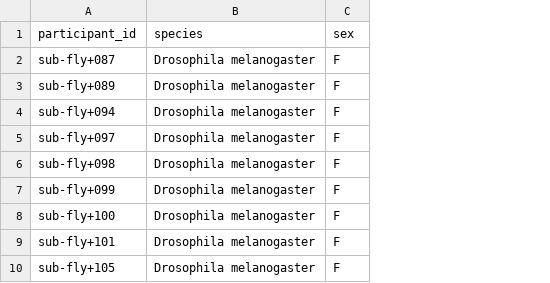
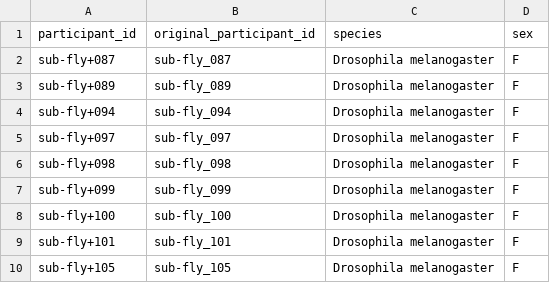
Before and after one commit to bids-dandisets/000727, a TSV file: participants.tsv, drawn as a sheet; the diff names each change by its address in the sheet, - before the commit and + after, or states it on an @@ line.

```diff
--- a/participants.tsv
+++ b/participants.tsv
+column B (original_participant_id), rows 2-10: sub-fly_087 | sub-fly_089 | sub-fly_094 | sub-fly_097 | sub-fly_098 | sub-fly_099 | sub-fly_100 | sub-fly_101 | sub-fly_105
```
Also changed, not shown: 27 other files.
